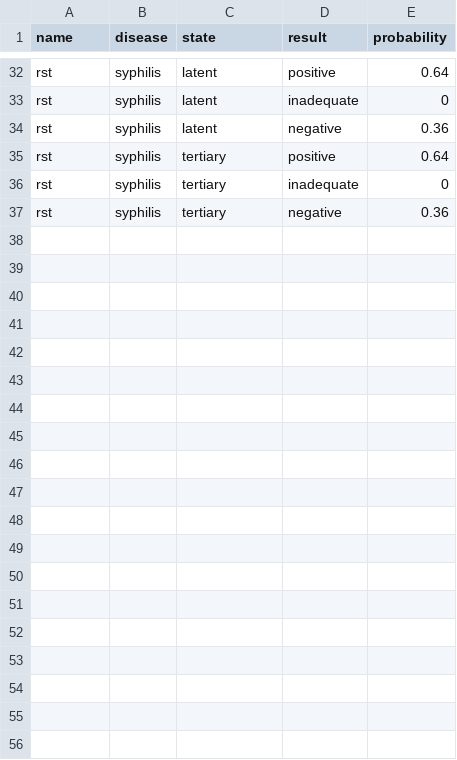
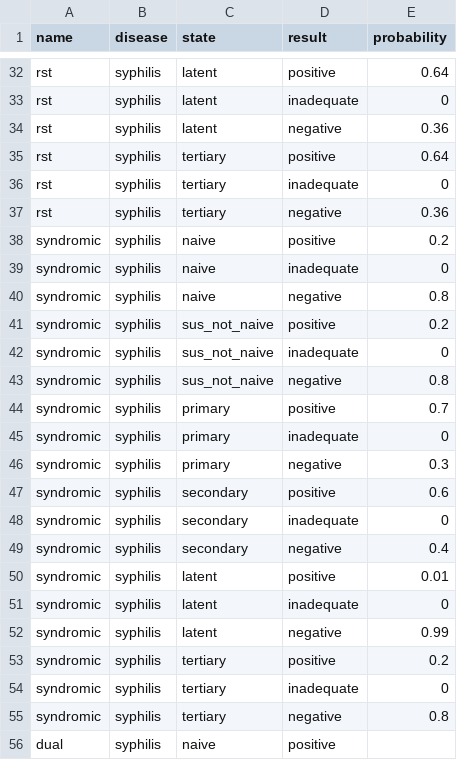
Before and after one commit to starsimhub/syphilis_analyses, a CSV file: analyses/data/syph_dx.csv, drawn as a sheet; only a part is shown, gaps mark what is left out; the diff covers the shown part only; the diff names each change by its address in the sheet, - before the commit and + after, or states it on an @@ line.

```diff
--- a/analyses/data/syph_dx.csv
+++ b/analyses/data/syph_dx.csv
+row 38: syndromic | syphilis | naive | positive | 0.2
+row 39: syndromic | syphilis | naive | inadequate | 0
+row 40: syndromic | syphilis | naive | negative | 0.8
+row 41: syndromic | syphilis | sus_not_naive | positive | 0.2
+row 42: syndromic | syphilis | sus_not_naive | inadequate | 0
+row 43: syndromic | syphilis | sus_not_naive | negative | 0.8
+row 44: syndromic | syphilis | primary | positive | 0.7
+row 45: syndromic | syphilis | primary | inadequate | 0
+row 46: syndromic | syphilis | primary | negative | 0.3
+row 47: syndromic | syphilis | secondary | positive | 0.6
+row 48: syndromic | syphilis | secondary | inadequate | 0
+row 49: syndromic | syphilis | secondary | negative | 0.4
+row 50: syndromic | syphilis | latent | positive | 0.01
+row 51: syndromic | syphilis | latent | inadequate | 0
+row 52: syndromic | syphilis | latent | negative | 0.99
+row 53: syndromic | syphilis | tertiary | positive | 0.2
+row 54: syndromic | syphilis | tertiary | inadequate | 0
+row 55: syndromic | syphilis | tertiary | negative | 0.8
+row 56: dual | syphilis | naive | positive
```
Also changed, not shown: 17 added rows elsewhere in this file, 2 other files.
